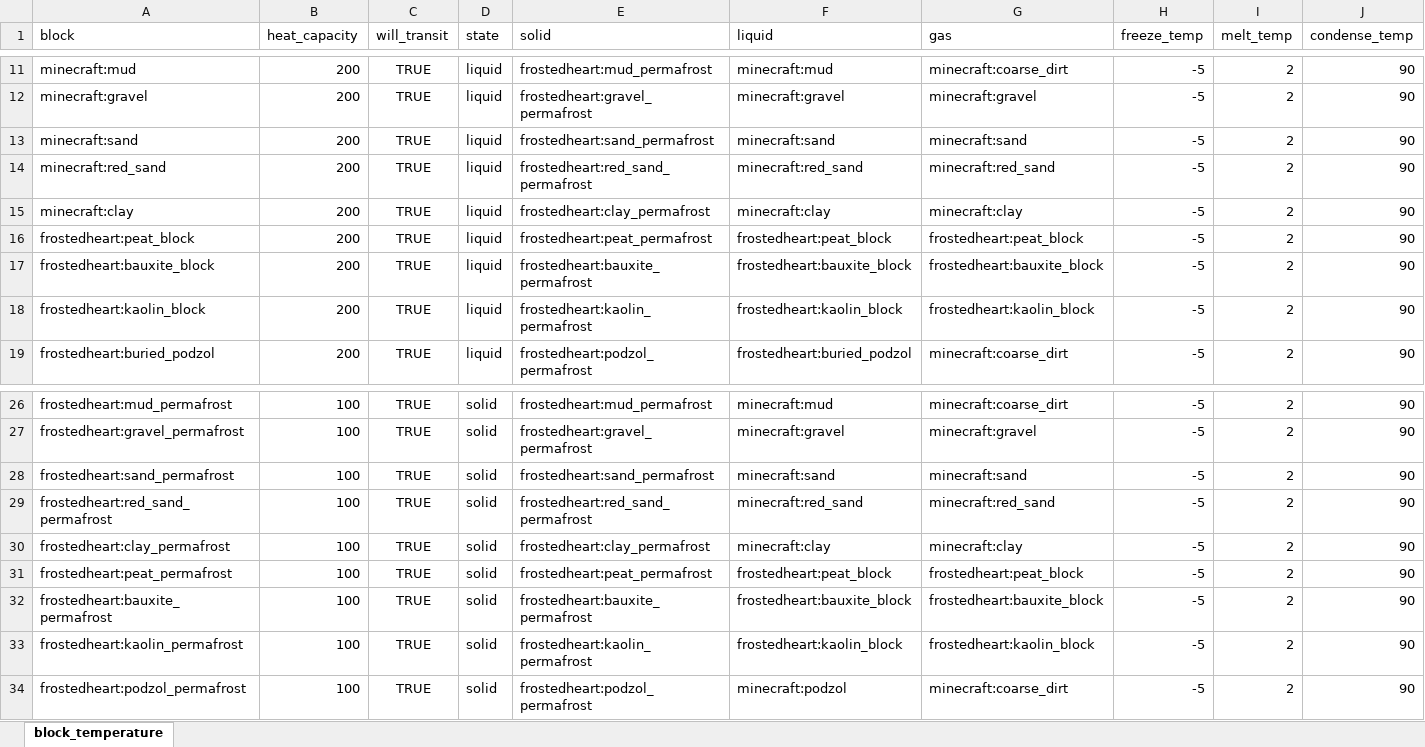
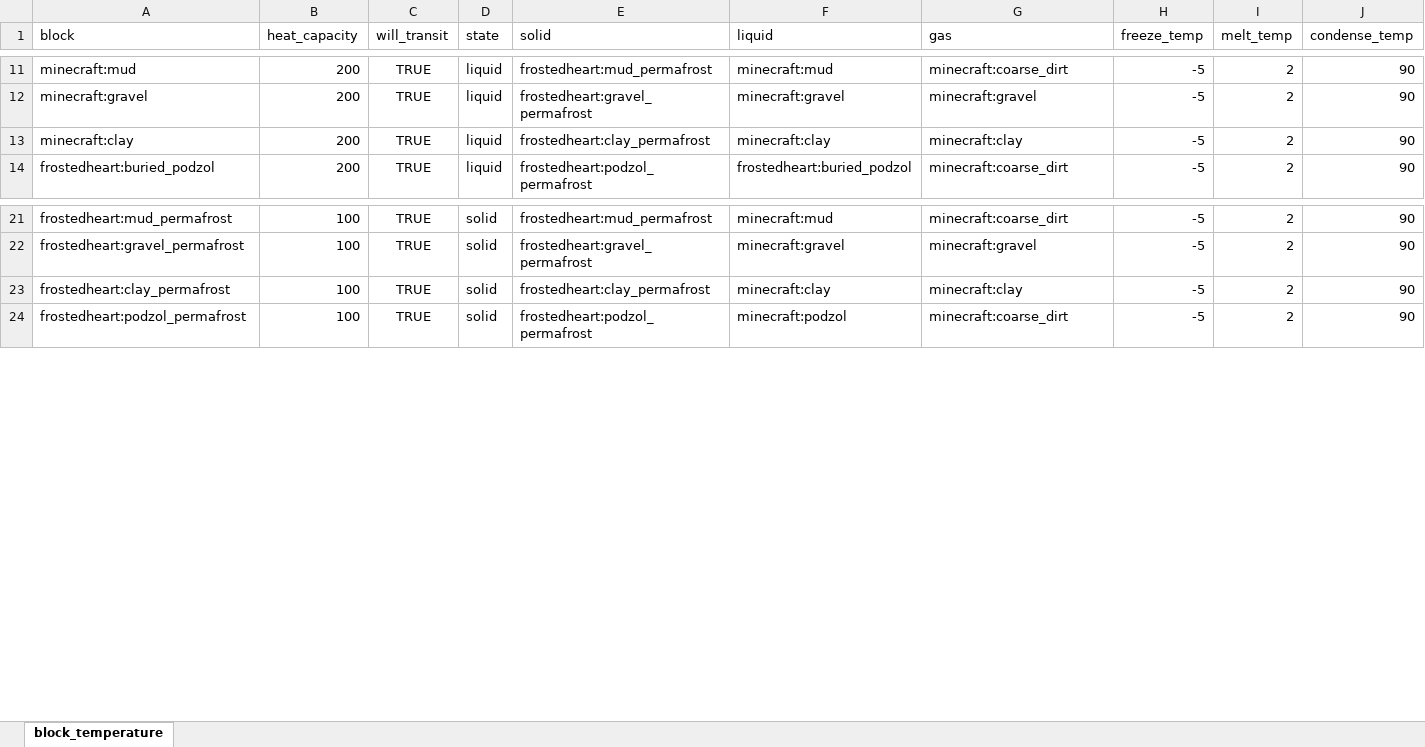
Before and after one commit to TeamMoegMC/FrostedHeart, an Excel workbook: src/datagen/resources/data/frostedheart/data/state_transition.xlsx, sheet block_temperature, drawn as a sheet; only a part is shown, gaps mark what is left out; values as stored, in another font and other column widths than the file's, no borders; rows hold the shown columns only; the diff names each change by its address in the sheet, - before the commit and + after, or states it on an @@ line.

Commit message:
remove some state transitions

```diff
--- a/src/datagen/resources/data/frostedheart/data/state_transition.xlsx (sheet block_temperature)
+++ b/src/datagen/resources/data/frostedheart/data/state_transition.xlsx (sheet block_temperature)
-row 13: minecraft:sand | 200 | TRUE | liquid | frostedheart:sand_permafrost | minecraft:sand | minecraft:sand | -5 | 2 | 90
-row 14: minecraft:red_sand | 200 | TRUE | liquid | frostedheart:red_sand_permafrost | minecraft:red_sand | minecraft:red_sand | -5 | 2 | 90
-row 16: frostedheart:peat_block | 200 | TRUE | liquid | frostedheart:peat_permafrost | frostedheart:peat_block | frostedheart:peat_block | -5 | 2 | 90
-row 17: frostedheart:bauxite_block | 200 | TRUE | liquid | frostedheart:bauxite_permafrost | frostedheart:bauxite_block | frostedheart:bauxite_block | -5 | 2 | 90
-row 18: frostedheart:kaolin_block | 200 | TRUE | liquid | frostedheart:kaolin_permafrost | frostedheart:kaolin_block | frostedheart:kaolin_block | -5 | 2 | 90
-row 28: frostedheart:sand_permafrost | 100 | TRUE | solid | frostedheart:sand_permafrost | minecraft:sand | minecraft:sand | -5 | 2 | 90
-row 29: frostedheart:red_sand_permafrost | 100 | TRUE | solid | frostedheart:red_sand_permafrost | minecraft:red_sand | minecraft:red_sand | -5 | 2 | 90
-row 31: frostedheart:peat_permafrost | 100 | TRUE | solid | frostedheart:peat_permafrost | frostedheart:peat_block | frostedheart:peat_block | -5 | 2 | 90
-row 32: frostedheart:bauxite_permafrost | 100 | TRUE | solid | frostedheart:bauxite_permafrost | frostedheart:bauxite_block | frostedheart:bauxite_block | -5 | 2 | 90
-row 33: frostedheart:kaolin_permafrost | 100 | TRUE | solid | frostedheart:kaolin_permafrost | frostedheart:kaolin_block | frostedheart:kaolin_block | -5 | 2 | 90
```
Also changed, not shown: 8 other files.
